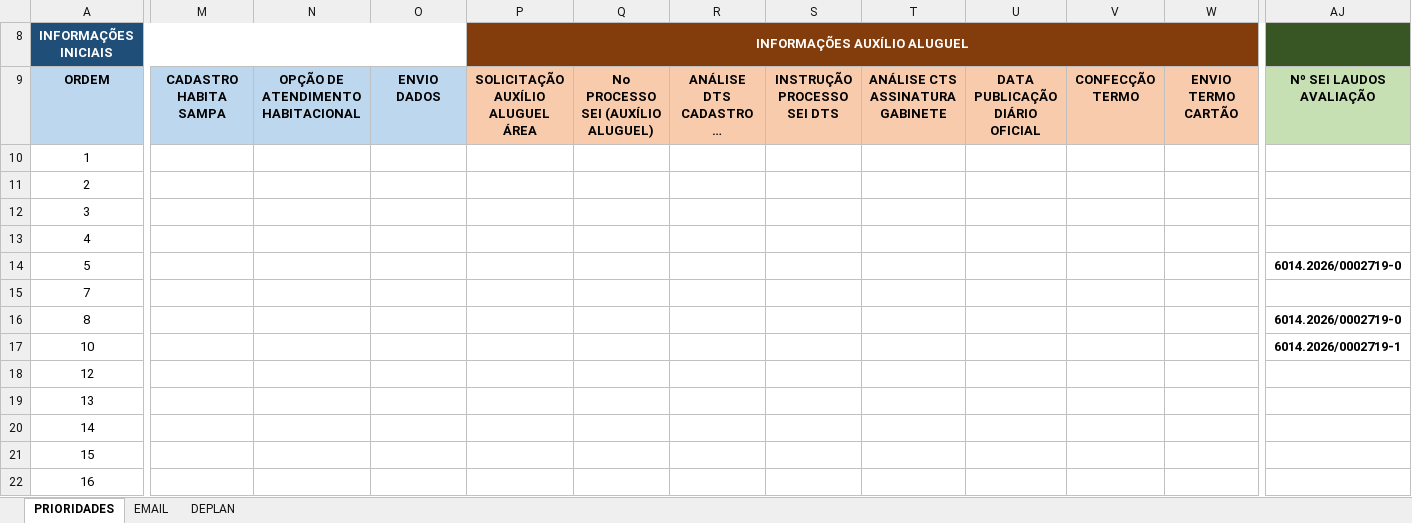
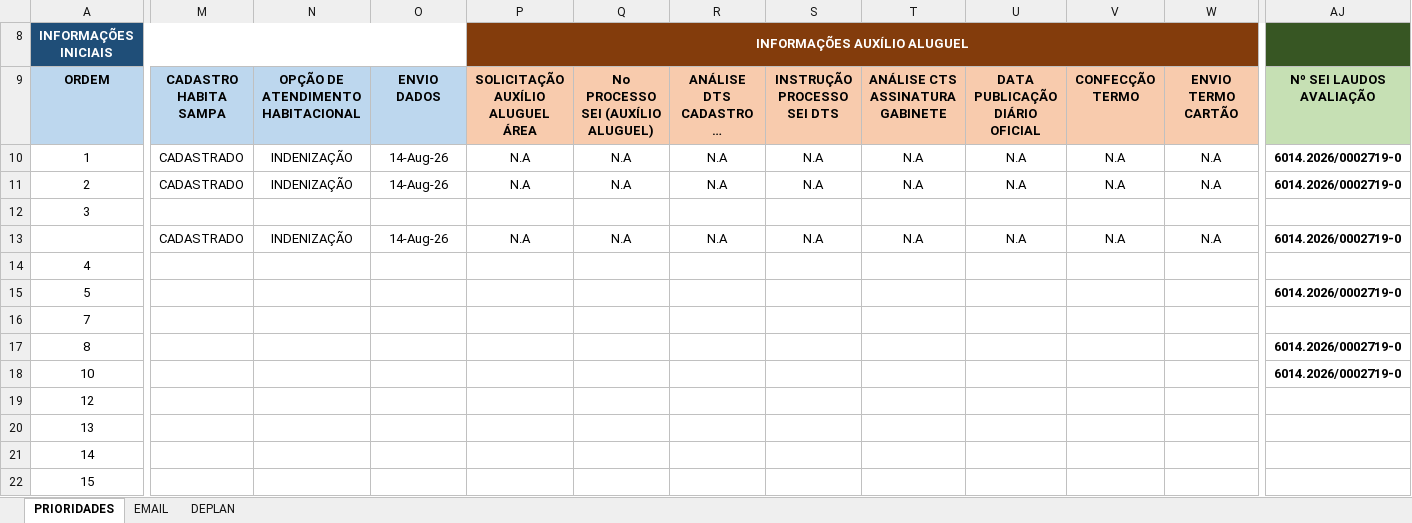
Before and after one commit to secretariahabitacao/painel-cts-habitacao, an Excel workbook: ind-jardim-aurora.xlsx, sheet PRIORIDADES, drawn as a sheet; only a part is shown, gaps mark what is left out; the shorter side is filled out with more unchanged rows; long unchanged cells end in …; values as stored, in another font and other column widths than the file's, no borders; conditional formats not drawn; addresses are those after the commit; rows hold the shown columns only; the diff covers the shown part only; the diff names each change by its address in the sheet, - before the commit and + after, or states it on an @@ line.

Commit message:
Sync: ind-jardim-aurora.xlsx - 17/08/2026 18:24

```diff
--- a/ind-jardim-aurora.xlsx (sheet PRIORIDADES)
+++ b/ind-jardim-aurora.xlsx (sheet PRIORIDADES)
-M10:M11 (CADASTRO HABITA SAMPA): (empty)
+M10:M11 (CADASTRO HABITA SAMPA): CADASTRADO
-N10:N11: (empty)
+N10:N11: INDENIZAÇÃO
-O10:O11 (ENVIO DADOS): (empty)
+O10:O11 (ENVIO DADOS): 14-Aug-26
-P10:P11 (SOLICITAÇÃO AUXÍLIO ALUGUEL ÁREA): (empty)
+P10:P11 (SOLICITAÇÃO AUXÍLIO ALUGUEL ÁREA): N.A
-Q10:Q11: (empty)
+Q10:Q11: N.A
-R10:R11: (empty)
+R10:R11: N.A
-S10:S11 (INSTRUÇÃO PROCESSO SEI DTS): (empty)
+S10:S11 (INSTRUÇÃO PROCESSO SEI DTS): N.A
-T10:T11 (ANÁLISE CTS ASSINATURA GABINETE): (empty)
+T10:T11 (ANÁLISE CTS ASSINATURA GABINETE): N.A
-U10:U11 (DATA PUBLICAÇÃO DIÁRIO OFICIAL): (empty)
+U10:U11 (DATA PUBLICAÇÃO DIÁRIO OFICIAL): N.A
-V10:V11 (CONFECÇÃO TERMO): (empty)
+V10:V11 (CONFECÇÃO TERMO): N.A
-W10:W11 (ENVIO TERMO CARTÃO): (empty)
+W10:W11 (ENVIO TERMO CARTÃO): N.A
-AJ10:AJ11 (Nº SEI LAUDOS AVALIAÇÃO): (empty)
+AJ10:AJ11 (Nº SEI LAUDOS AVALIAÇÃO): 6014.2026/0002719-0
+row 13:  | CADASTRADO | INDENIZAÇÃO | 14-Aug-26 | N.A | N.A | N.A | N.A | N.A | N.A | N.A | N.A | 6014.2026/0002719-0
-AJ18 (Nº SEI LAUDOS AVALIAÇÃO): 6014.2026/0002719-1
+AJ18 (Nº SEI LAUDOS AVALIAÇÃO): 6014.2026/0002719-0
```
Also changed, not shown: 24 edited cells elsewhere in this sheet, formulas that keep their value.
